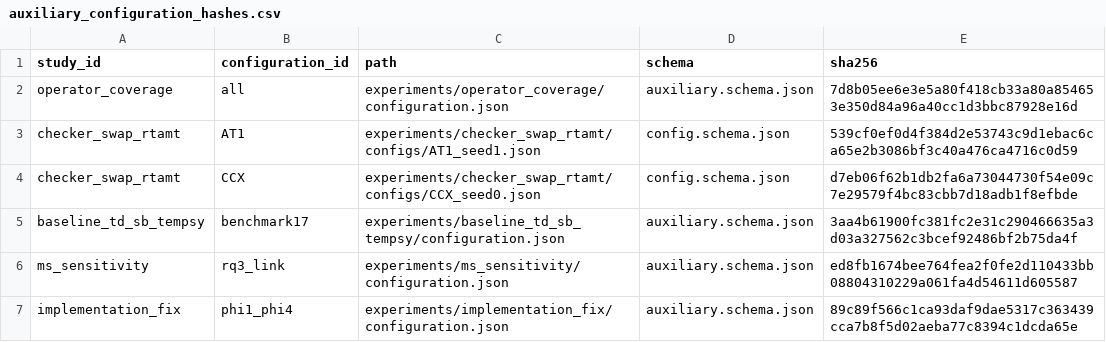
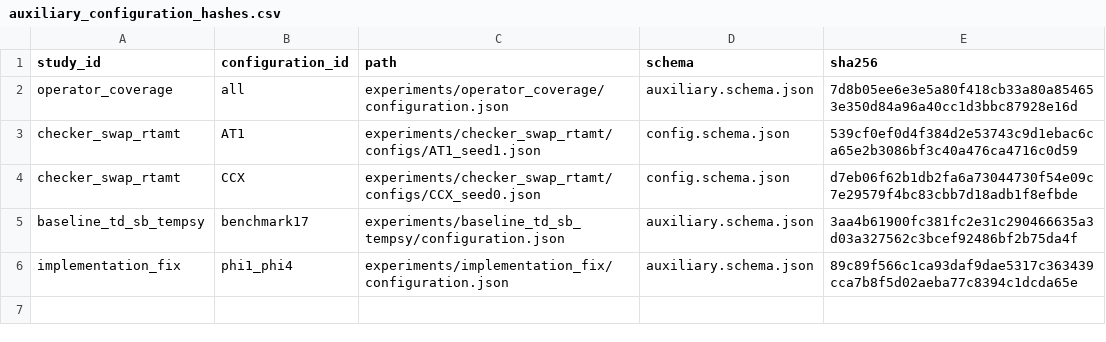
Before and after one commit to rdinizcal/Diagnosis-replication-package, a CSV file: experiments/auxiliary_configuration_hashes.csv, drawn as a sheet.

```diff
--- a/experiments/auxiliary_configuration_hashes.csv
+++ b/experiments/auxiliary_configuration_hashes.csv
@@ -5,3 +5,2 @@ checker_swap_rtamt,CCX,experiments/checker_swap_rtamt/configs/CCX_seed0.json,con
 baseline_td_sb_tempsy,benchmark17,experiments/baseline_td_sb_tempsy/configuration.json,auxiliary.schema.json,3aa4b61900fc381fc2e31c290466635a3d03a327562c3bcef92486bf2b75da4f
-ms_sensitivity,rq3_link,experiments/ms_sensitivity/configuration.json,auxiliary.schema.json,ed8fb1674bee764fea2f0fe2d110433bb08804310229a061fa4d54611d605587
 implementation_fix,phi1_phi4,experiments/implementation_fix/configuration.json,auxiliary.schema.json,89c89f566c1ca93daf9dae5317c363439cca7b8f5d02aeba77c8394c1dcda65e
```
Also changed, not shown: experiments/auxiliary_registry.csv, 48 other files.
